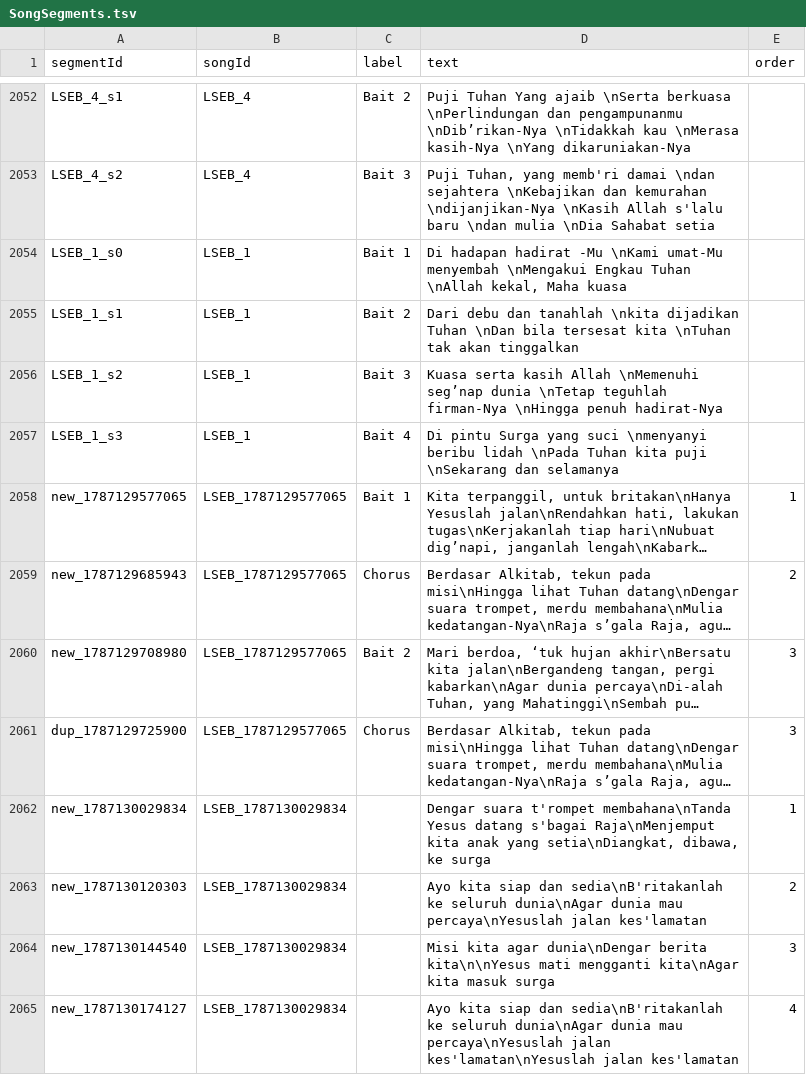
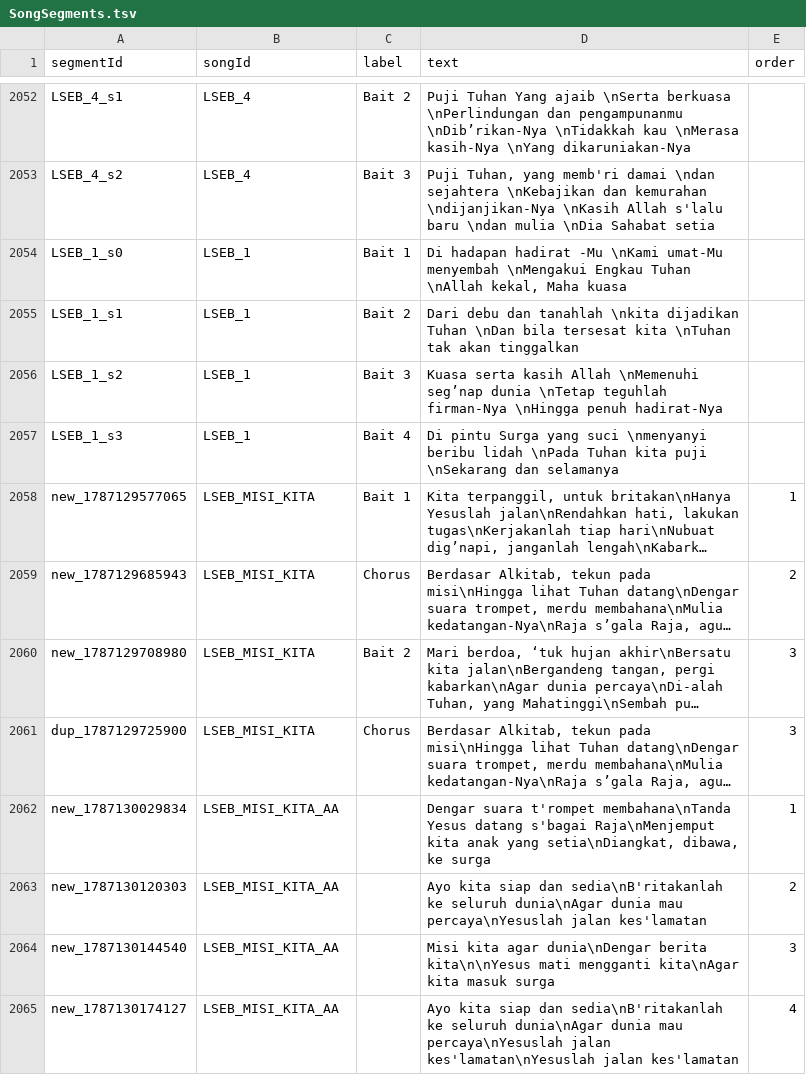
Before and after one commit to papaL3xa/WorshipPresenter, a TSV file: frontend/public/data/SongSegments.tsv, drawn as a sheet; only a part is shown, gaps mark what is left out; long unchanged cells end in …; the diff names each change by its address in the sheet, - before the commit and + after, or states it on an @@ line.

Commit message:
v1.1.1: Fix blurry text shadows, optimize text clarity across projector & control panel, add JSON db support & update db manager

```diff
--- a/frontend/public/data/SongSegments.tsv
+++ b/frontend/public/data/SongSegments.tsv
-B2058:B2061 (songId): LSEB_1787129577065
+B2058:B2061 (songId): LSEB_MISI_KITA
-B2062:B2065 (songId): LSEB_1787130029834
+B2062:B2065 (songId): LSEB_MISI_KITA_AA
```
Also changed, not shown: frontend/public/data/Songs.tsv, 49 other files.
